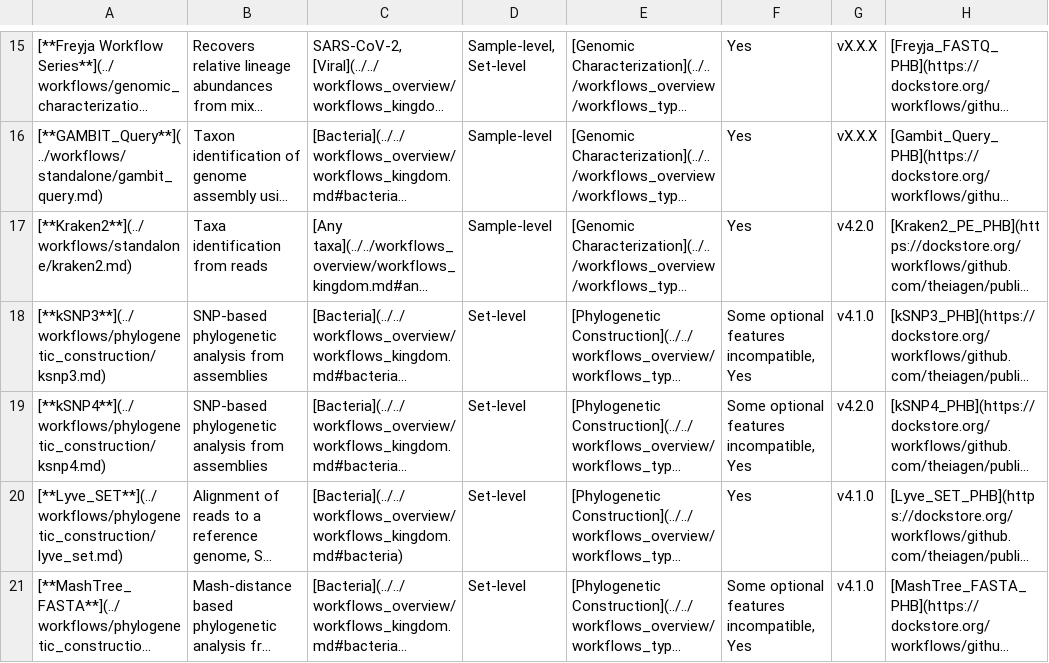
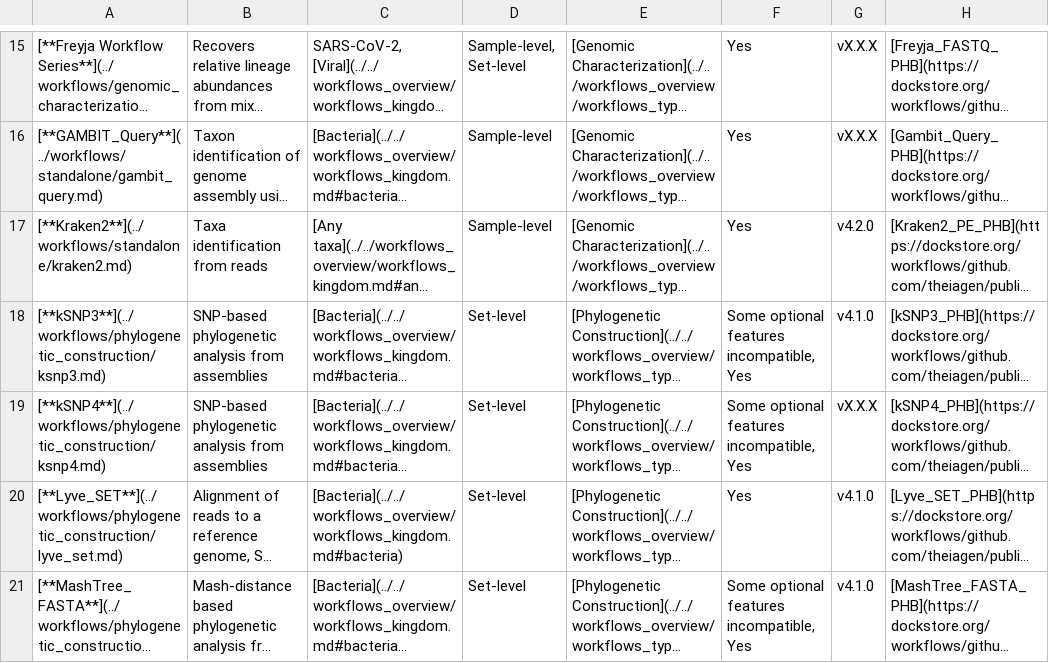
Before and after one commit to theiagen/public_health_bioinformatics, a TSV file: docs/assets/tables/all_workflows.tsv, drawn as a sheet; only a part is shown, gaps mark what is left out; long unchanged cells end in …; the diff names each change by its address in the sheet, - before the commit and + after, or states it on an @@ line.

Commit message:
all_workflows version

```diff
--- a/docs/assets/tables/all_workflows.tsv
+++ b/docs/assets/tables/all_workflows.tsv
-G19: v4.2.0
+G19: vX.X.X
```
